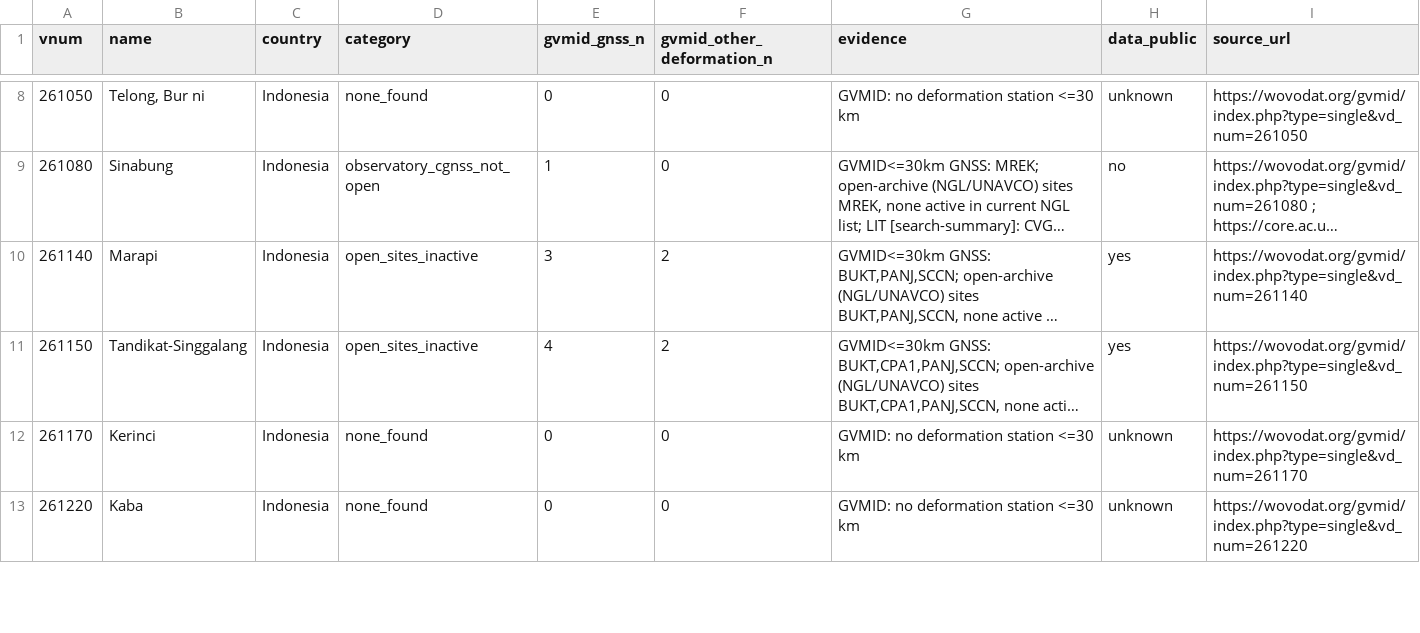
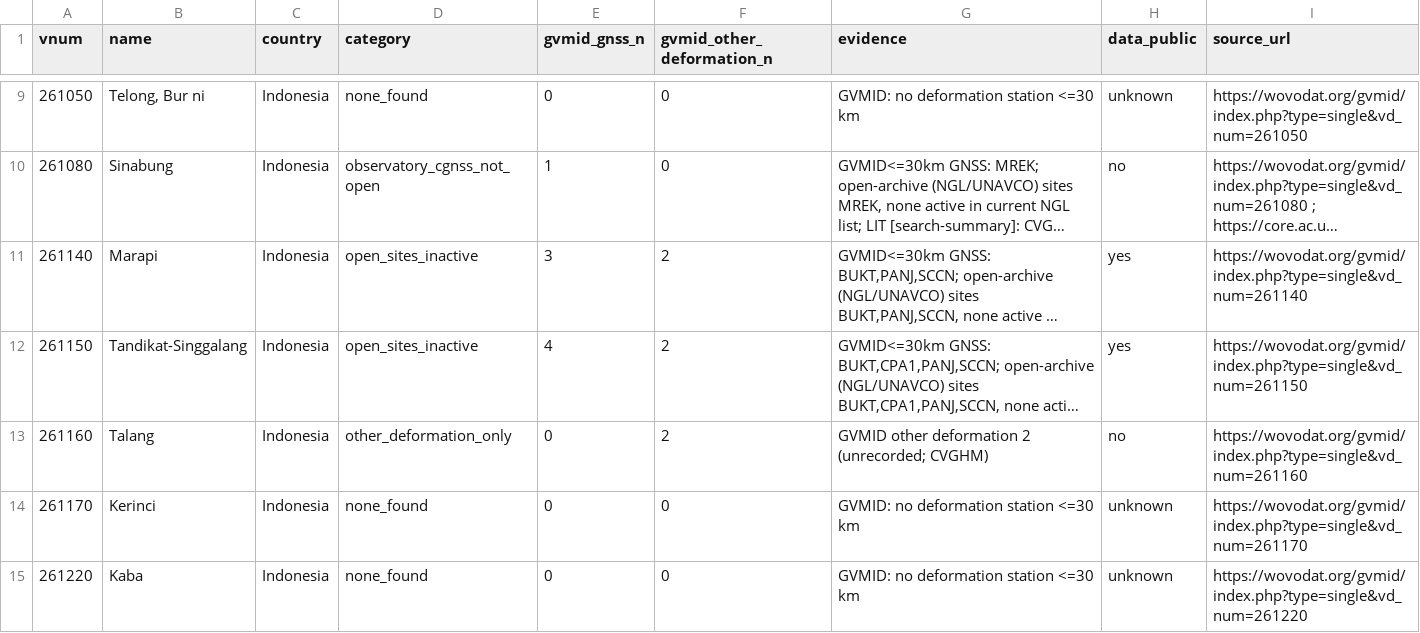
Before and after one commit to bristleconelab/volcano-detectability, a CSV file: docs/data/national_networks.csv, drawn as a sheet; only a part is shown, gaps mark what is left out; long unchanged cells end in …; the diff covers the shown part only; the diff names each change by its address in the sheet, - before the commit and + after, or states it on an @@ line.

```diff
--- a/docs/data/national_networks.csv
+++ b/docs/data/national_networks.csv
+row 13: 261160 | Talang | Indonesia | other_deformation_only | 0 | 2 | GVMID other deformation 2 (unrecorded; CVGHM) | no | https://wovodat.org/gvmid/index.php?type=single&vd_num=261160
```
Also changed, not shown: 4 added rows and 8 edited cells elsewhere in this file, docs/data/source_sensitivity.csv, docs/data/station_noise.csv, 23 other files.
